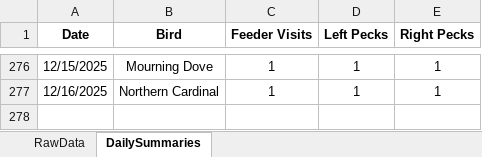
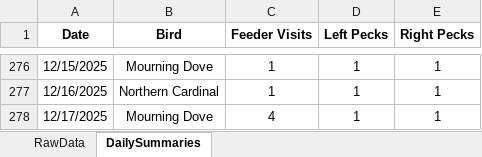
Before and after one commit to david-j-cox/backyard-ecology, an Excel workbook: data/multi_site_data.xlsx, sheet DailySummaries, drawn as a sheet; only a part is shown, gaps mark what is left out; values as stored, in another font and other column widths than the file's, no borders; the diff names each change by its address in the sheet, - before the commit and + after, or states it on an @@ line.

Commit message:
Daily dashboard update

```diff
--- a/data/multi_site_data.xlsx (sheet DailySummaries)
+++ b/data/multi_site_data.xlsx (sheet DailySummaries)
+row 278: 12/17/2025 | Mourning Dove | 4 | 1 | 1
```
Also changed, not shown: sheet RawData, 22 other files.
